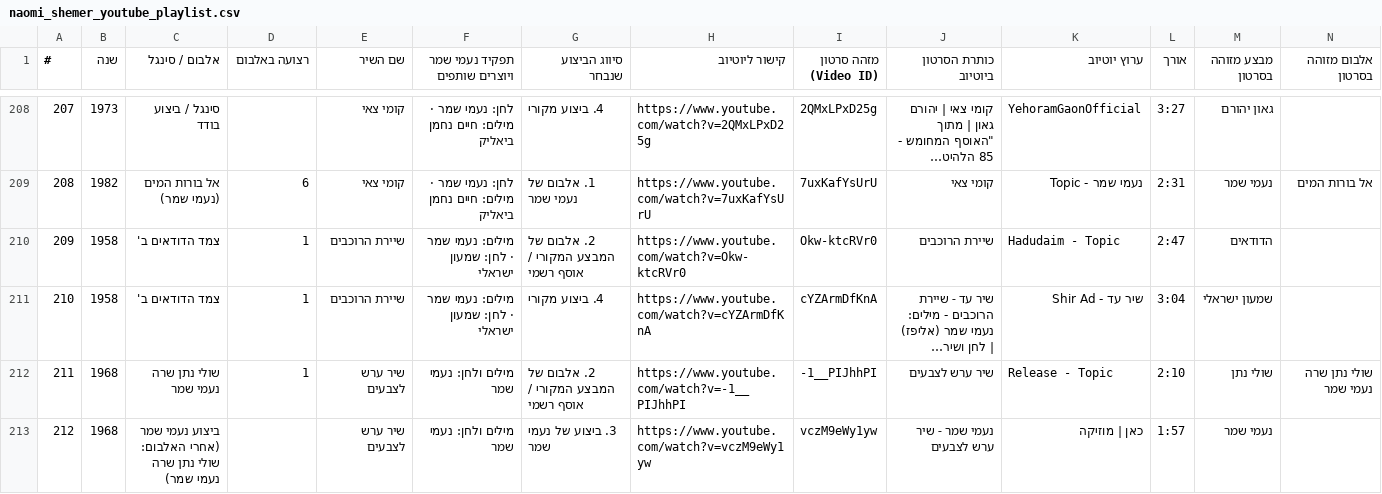
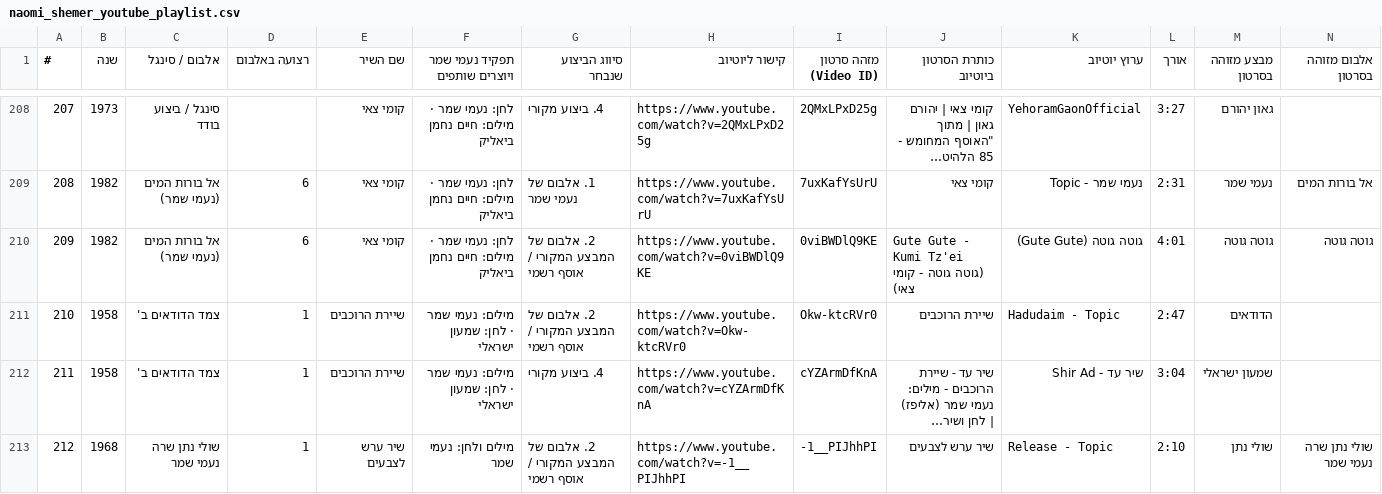
Before and after one commit to DMTsurel/naomi-shemer-playlist, a CSV file: naomi_shemer_youtube_playlist.csv, drawn as a sheet; only a part is shown, gaps mark what is left out; the shorter side is filled out with more unchanged rows; long unchanged cells end in …; addresses are those after the commit; rows hold the shown columns only; the diff names each change by its address in the sheet, - before the commit and + after, or states it on an @@ line.

Commit message:
Add Gute Gute - Kumi Tz'ei (0viBWDlQ9KE, 620 videos total)

```diff
--- a/naomi_shemer_youtube_playlist.csv
+++ b/naomi_shemer_youtube_playlist.csv
+row 210: 209 | 1982 | אל בורות המים (נעמי שמר) | 6 | קומי צאי | לחן: נעמי שמר · מילים: חיים נחמן ביאליק | 2. אלבום של המבצע המקורי / אוסף רשמי | https://www.youtube.com/watch?v=0viBWDlQ9KE | 0viBWDlQ9KE | Gute Gute - Kumi Tz'ei (גוטה גוטה - קומי צאי) | גוטה גוטה (Gute Gute) | 4:01 | גוטה גוטה | גוטה גוטה
@@ column A (#) renumbered from row 211 down @@
```
Also changed, not shown: 6 other files.
